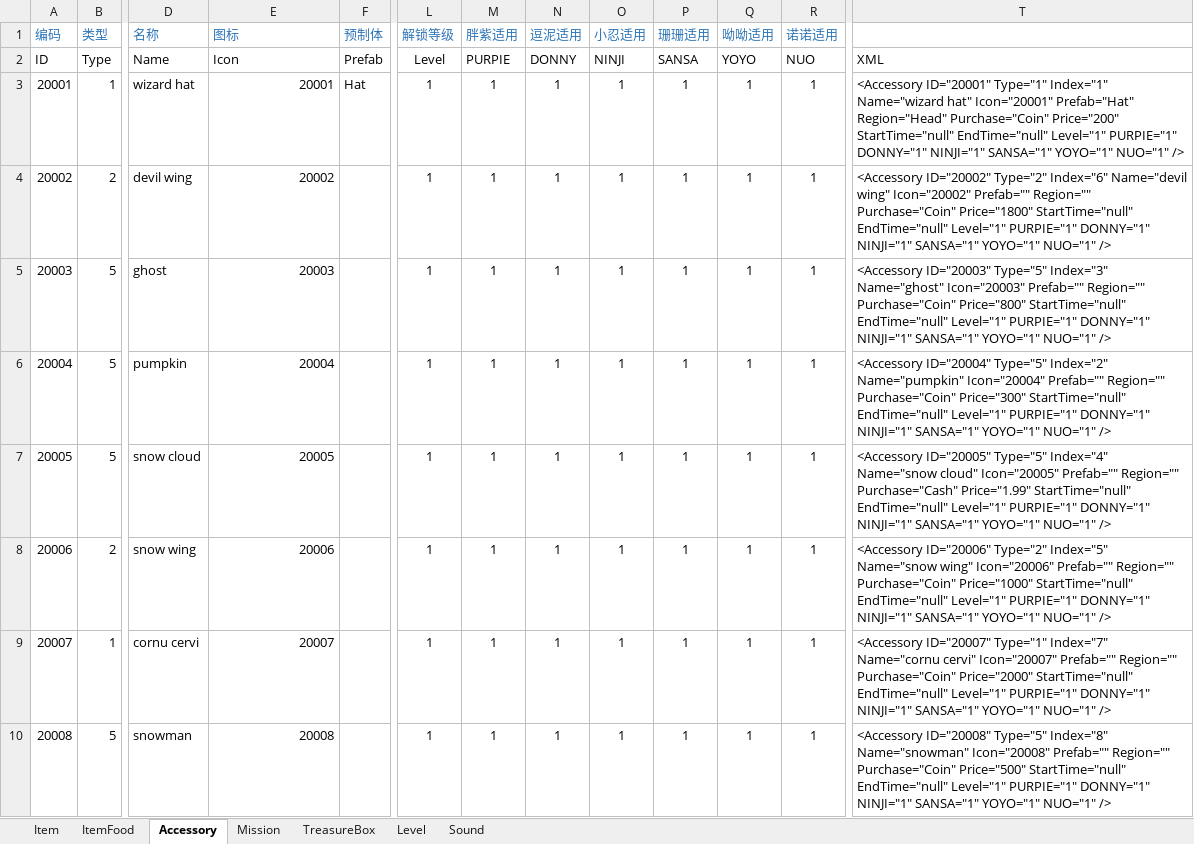
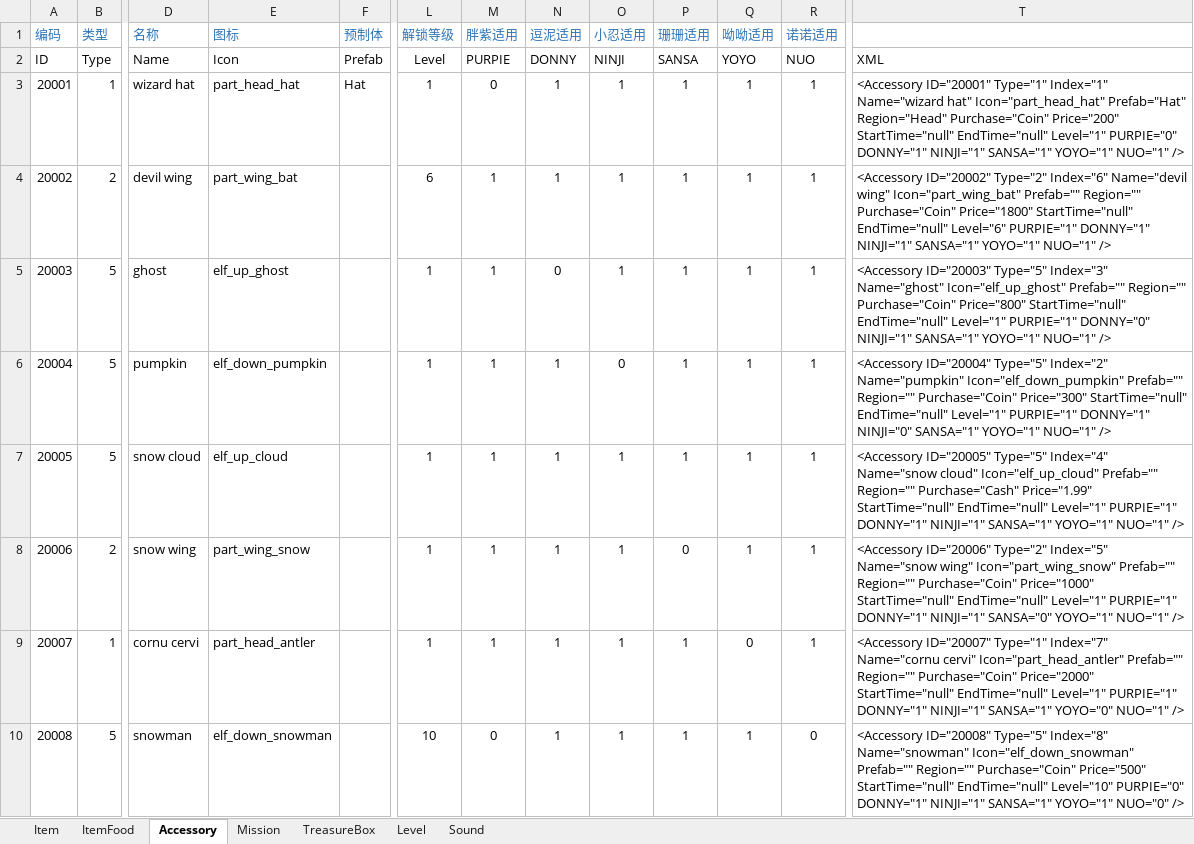
Before and after one commit to EarlyAnt/HankConfig, an Excel workbook: ConfigBuilder.xlsx, sheet Accessory, drawn as a sheet; only a part is shown, gaps mark what is left out; values as stored, in another font and other column widths than the file's, no borders; the diff names each change by its address in the sheet, - before the commit and + after, or states it on an @@ line.

```diff
--- a/ConfigBuilder.xlsx (sheet Accessory)
+++ b/ConfigBuilder.xlsx (sheet Accessory)
-E3 (图标): 20001
+E3 (图标): part_head_hat
-M3 (胖紫适用): 1
+M3 (胖紫适用): 0
-T3: …Name="wizard hat" Icon="20001" Prefab="Hat" Region="Head" Purchase="Coin" Price="200" StartTime="null" EndTime="null" Level="1" PURPIE="1" DONNY="1" NINJI="1"…
+T3: …Name="wizard hat" Icon="part_head_hat" Prefab="Hat" Region="Head" Purchase="Coin" Price="200" StartTime="null" EndTime="null" Level="1" PURPIE="0" DONNY="1" NINJI="1"…
-E4 (图标): 20002
+E4 (图标): part_wing_bat
-L4 (解锁等级): 1
+L4 (解锁等级): 6
-T4: …Name="devil wing" Icon="20002" Prefab="" Region="" Purchase="Coin" Price="1800" StartTime="null" EndTime="null" Level="1" PURPIE="1" DONNY="1"…
+T4: …Name="devil wing" Icon="part_wing_bat" Prefab="" Region="" Purchase="Coin" Price="1800" StartTime="null" EndTime="null" Level="6" PURPIE="1" DONNY="1"…
-E5 (图标): 20003
+E5 (图标): elf_up_ghost
-N5 (逗泥适用): 1
+N5 (逗泥适用): 0
-T5: …Index="3" Name="ghost" Icon="20003" Prefab="" Region="" Purchase="Coin" Price="800" StartTime="null" EndTime="null" Level="1" PURPIE="1" DONNY="1" NINJI="1" SANSA="1"…
+T5: …Index="3" Name="ghost" Icon="elf_up_ghost" Prefab="" Region="" Purchase="Coin" Price="800" StartTime="null" EndTime="null" Level="1" PURPIE="1" DONNY="0" NINJI="1" SANSA="1"…
-E6 (图标): 20004
+E6 (图标): elf_down_pumpkin
-O6 (小忍适用): 1
+O6 (小忍适用): 0
-T6: …Index="2" Name="pumpkin" Icon="20004" Prefab="" Region="" Purchase="Coin" Price="300" StartTime="null" EndTime="null" Level="1" PURPIE="1" DONNY="1" NINJI="1" SANSA="1" YOYO="1"…
+T6: …Index="2" Name="pumpkin" Icon="elf_down_pumpkin" Prefab="" Region="" Purchase="Coin" Price="300" StartTime="null" EndTime="null" Level="1" PURPIE="1" DONNY="1" NINJI="0" SANSA="1" YOYO="1"…
-E7 (图标): 20005
+E7 (图标): elf_up_cloud
-T7: …Name="snow cloud" Icon="20005" Prefab="" Region=""…
+T7: …Name="snow cloud" Icon="elf_up_cloud" Prefab="" Region=""…
-E8 (图标): 20006
+E8 (图标): part_wing_snow
-P8 (珊珊适用): 1
+P8 (珊珊适用): 0
-T8: …Name="snow wing" Icon="20006" Prefab="" Region="" Purchase="Coin" Price="1000" StartTime="null" EndTime="null" Level="1" PURPIE="1" DONNY="1" NINJI="1" SANSA="1" YOYO="1" NUO="1"…
+T8: …Name="snow wing" Icon="part_wing_snow" Prefab="" Region="" Purchase="Coin" Price="1000" StartTime="null" EndTime="null" Level="1" PURPIE="1" DONNY="1" NINJI="1" SANSA="0" YOYO="1" NUO="1"…
-E9 (图标): 20007
+E9 (图标): part_head_antler
-Q9 (呦呦适用): 1
+Q9 (呦呦适用): 0
-T9: …Name="cornu cervi" Icon="20007" Prefab="" Region="" Purchase="Coin" Price="2000" StartTime="null" EndTime="null" Level="1" PURPIE="1" DONNY="1" NINJI="1" SANSA="1" YOYO="1" NUO="1" />
+T9: …Name="cornu cervi" Icon="part_head_antler" Prefab="" Region="" Purchase="Coin" Price="2000" StartTime="null" EndTime="null" Level="1" PURPIE="1" DONNY="1" NINJI="1" SANSA="1" YOYO="0" NUO="1" />
-E10 (图标): 20008
+E10 (图标): elf_down_snowman
-L10 (解锁等级): 1
+L10 (解锁等级): 10
-M10 (胖紫适用): 1
+M10 (胖紫适用): 0
-R10 (诺诺适用): 1
+R10 (诺诺适用): 0
-T10: …Index="8" Name="snowman" Icon="20008" Prefab="" Region="" Purchase="Coin" Price="500" StartTime="null" EndTime="null" Level="1" PURPIE="1" DONNY="1" NINJI="1" SANSA="1" YOYO="1" NUO="1" />
+T10: …Index="8" Name="snowman" Icon="elf_down_snowman" Prefab="" Region="" Purchase="Coin" Price="500" StartTime="null" EndTime="null" Level="10" PURPIE="0" DONNY="1" NINJI="1" SANSA="1" YOYO="1" NUO="0" />
```
Also changed, not shown: sheet Item, 1 other file.
